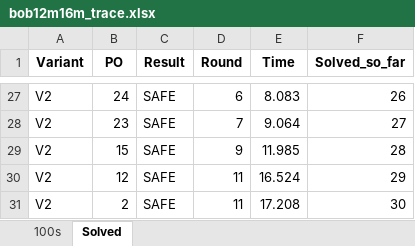
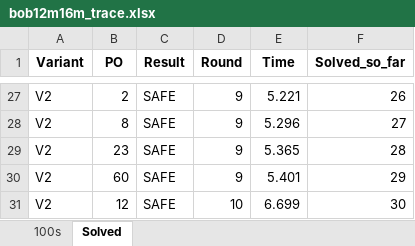
Before and after one commit to toushali/my-abc-fork, an Excel workbook: bob12m16m_trace.xlsx, sheet Solved, drawn as a sheet; only a part is shown, gaps mark what is left out; values as stored, in another font and other column widths than the file's, no borders; the diff covers the shown part only; the diff names each change by its address in the sheet, - before the commit and + after, or states it on an @@ line.

Commit message:
Pdr_PurseSatSolve: check within sat calls

```diff
--- a/bob12m16m_trace.xlsx (sheet Solved)
+++ b/bob12m16m_trace.xlsx (sheet Solved)
-B27 (PO): 24
+B27 (PO): 2
-D27 (Round): 6
+D27 (Round): 9
-E27 (Time): 8.083
+E27 (Time): 5.221
-B28 (PO): 23
+B28 (PO): 8
-D28 (Round): 7
+D28 (Round): 9
-E28 (Time): 9.064
+E28 (Time): 5.296
-B29 (PO): 15
+B29 (PO): 23
-E29 (Time): 11.985
+E29 (Time): 5.365
-B30 (PO): 12
+B30 (PO): 60
-D30 (Round): 11
+D30 (Round): 9
-E30 (Time): 16.524
+E30 (Time): 5.401
-B31 (PO): 2
+B31 (PO): 12
-D31 (Round): 11
+D31 (Round): 10
-E31 (Time): 17.208
+E31 (Time): 6.699
```
Also changed, not shown: other rows of this sheet, sheet 100s, 6 other files.
